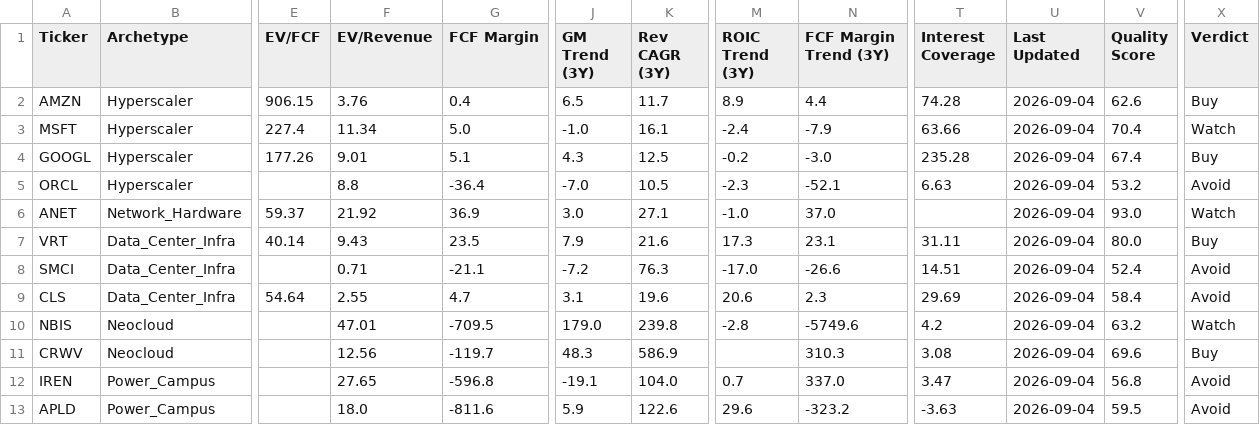
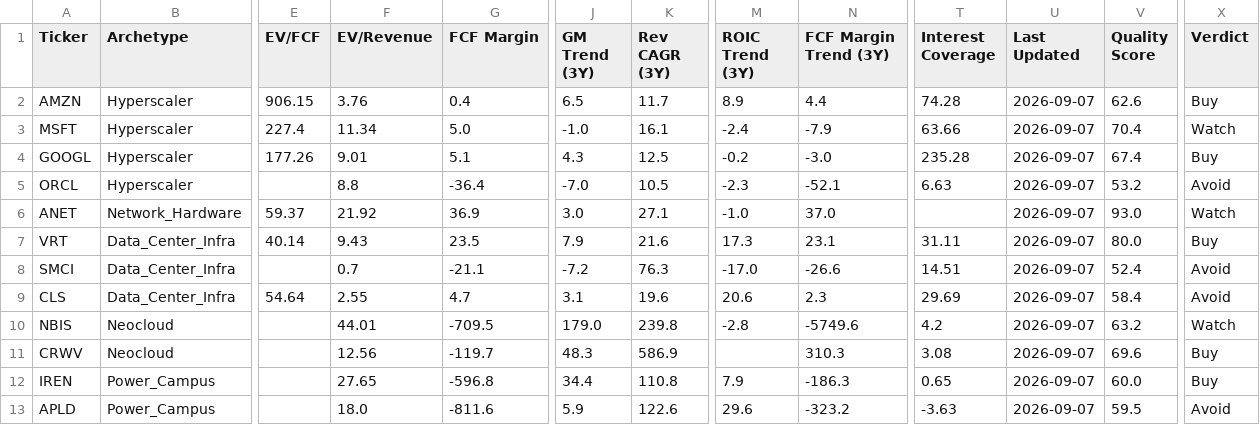
Before and after one commit to NersesArslan/Stockify, a CSV file: data/cloud_scored.csv, drawn as a sheet; only a part is shown, gaps mark what is left out; the diff names each change by its address in the sheet, - before the commit and + after, or states it on an @@ line.

```diff
--- a/data/cloud_scored.csv
+++ b/data/cloud_scored.csv
-U2:U13 (Last Updated): 2026-09-04
+U2:U13 (Last Updated): 2026-09-07
-F8 (EV/Revenue): 0.71
+F8 (EV/Revenue): 0.7
-F10 (EV/Revenue): 47.01
+F10 (EV/Revenue): 44.01
-J12 (GM Trend (3Y)): -19.1
+J12 (GM Trend (3Y)): 34.4
-K12 (Rev CAGR (3Y)): 104.0
+K12 (Rev CAGR (3Y)): 110.8
-M12 (ROIC Trend (3Y)): 0.7
+M12 (ROIC Trend (3Y)): 7.9
-N12 (FCF Margin Trend (3Y)): 337.0
+N12 (FCF Margin Trend (3Y)): -186.3
-T12 (Interest Coverage): 3.47
+T12 (Interest Coverage): 0.65
-V12 (Quality Score): 56.8
+V12 (Quality Score): 60.0
-X12 (Verdict): Avoid
+X12 (Verdict): Buy
```
Also changed, not shown: data/history.csv, data/saas.csv, 6 other files.
